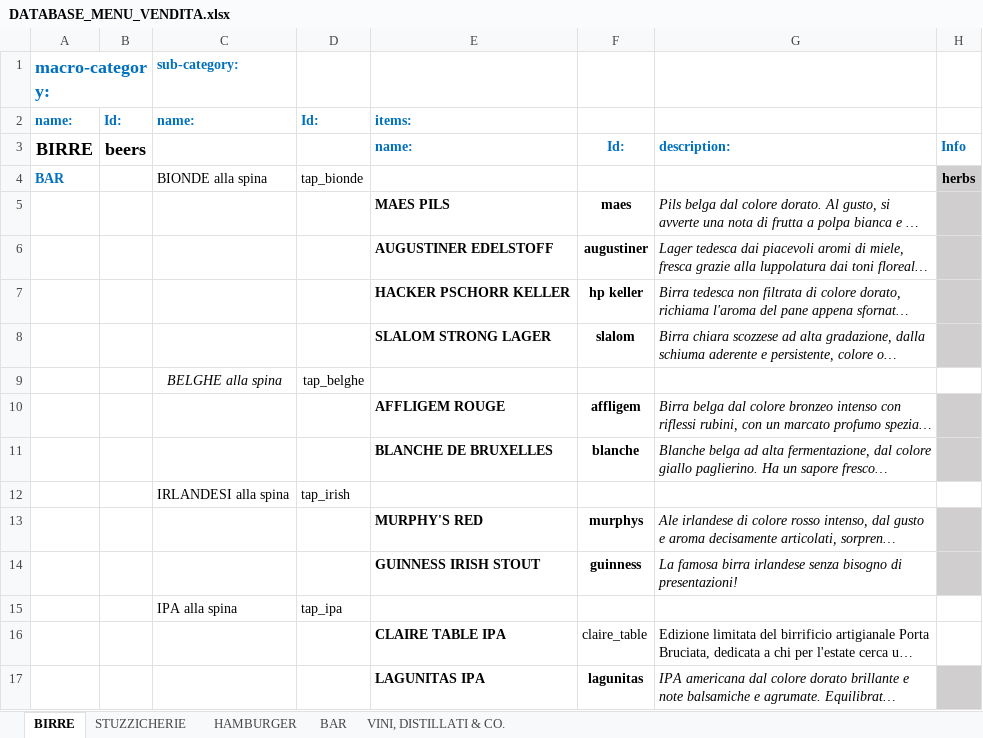
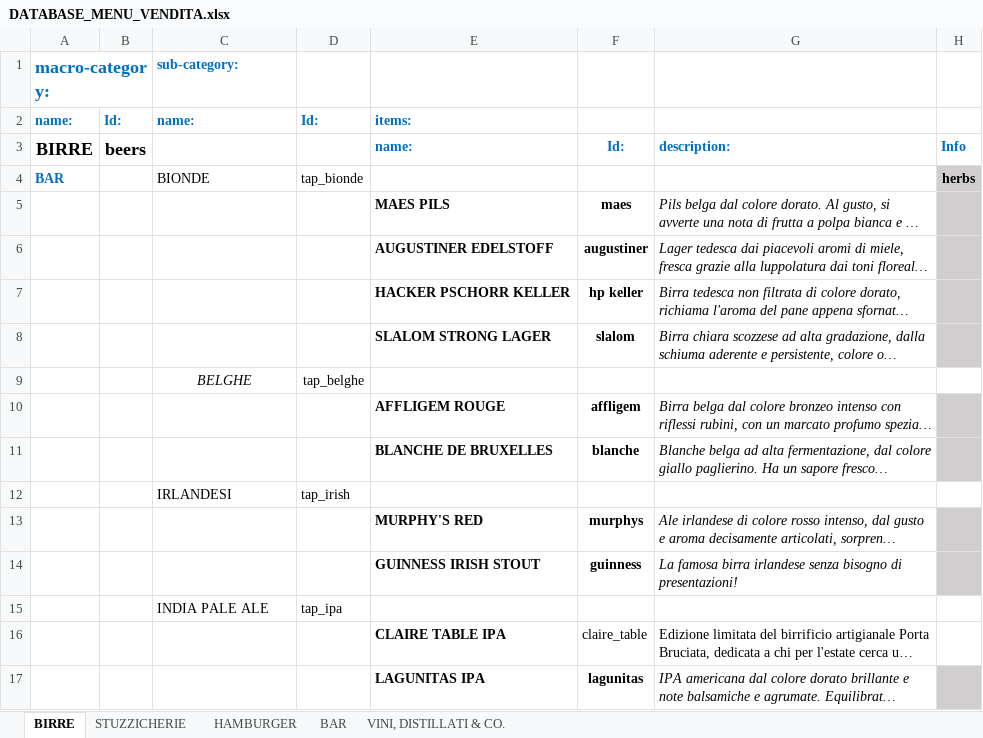
Before and after one commit to jb-pub/menu, an Excel workbook: excel/DATABASE_MENU_VENDITA.xlsx, sheet BIRRE, drawn as a sheet; only a part is shown; long unchanged cells end in …; values as stored, in another font and other column widths than the file's, no borders; the diff names each change by its address in the sheet, - before the commit and + after, or states it on an @@ line.

```diff
--- a/excel/DATABASE_MENU_VENDITA.xlsx (sheet BIRRE)
+++ b/excel/DATABASE_MENU_VENDITA.xlsx (sheet BIRRE)
-C4: BIONDE alla spina
+C4: BIONDE
-C9: BELGHE alla spina
+C9: BELGHE
-C12: IRLANDESI alla spina
+C12: IRLANDESI
-C15: IPA alla spina
+C15: INDIA PALE ALE
```
Also changed, not shown: 1 other file.
